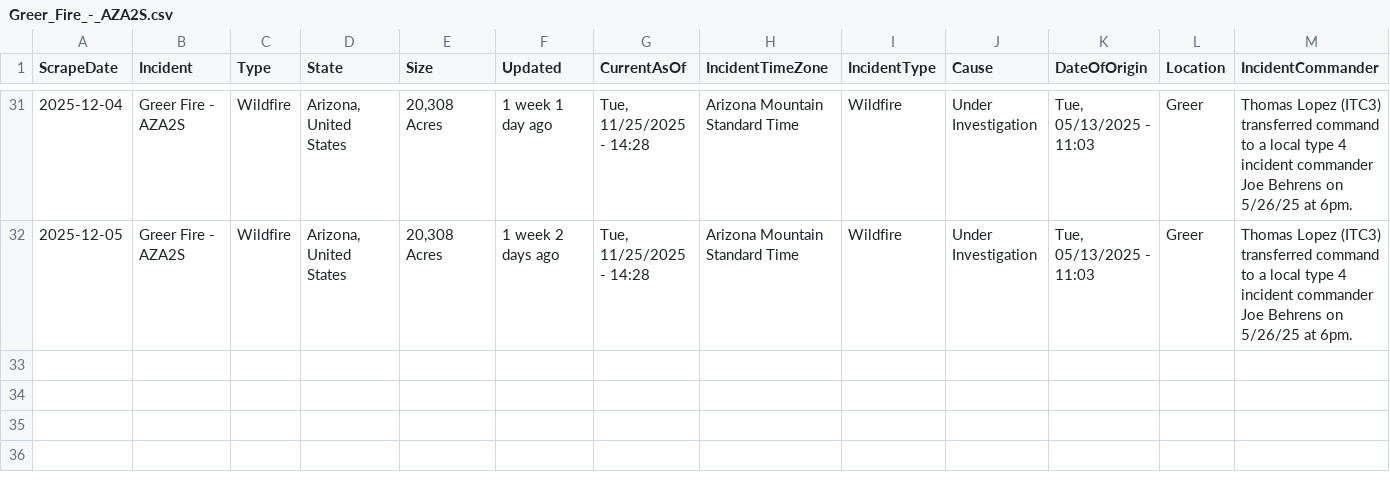
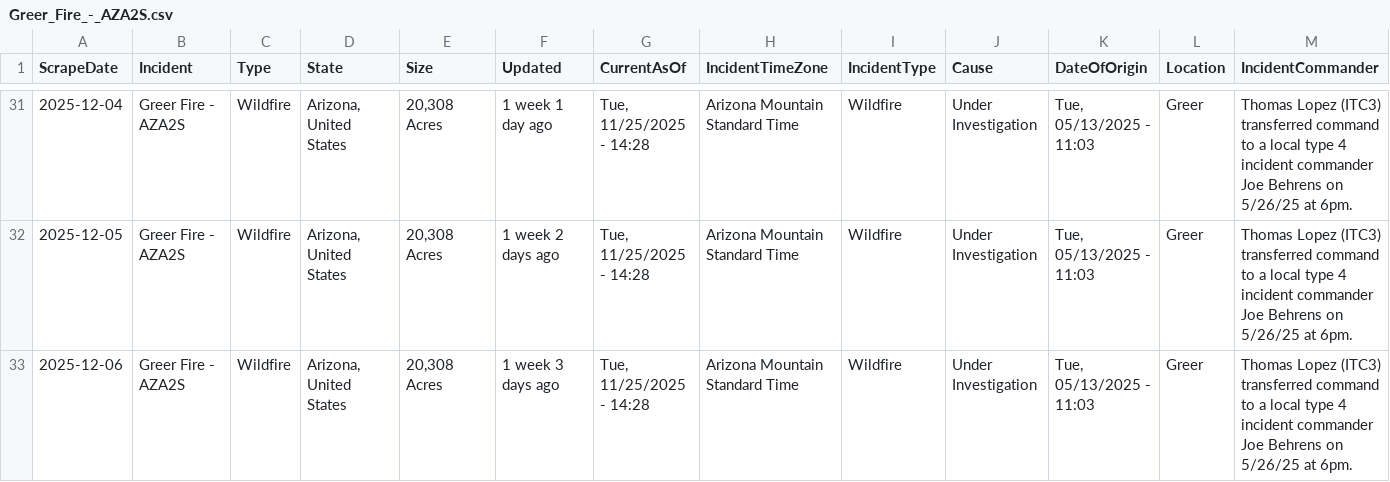
Before and after one commit to mandarc64/inciweb-wildfire-data, a CSV file: inciweb_data/Greer_Fire_-_AZA2S.csv, drawn as a sheet; only a part is shown, gaps mark what is left out; rows hold the shown columns only; the diff names each change by its address in the sheet, - before the commit and + after, or states it on an @@ line.

```diff
--- a/inciweb_data/Greer_Fire_-_AZA2S.csv
+++ b/inciweb_data/Greer_Fire_-_AZA2S.csv
+row 33: 2025-12-06 | Greer Fire - AZA2S | Wildfire | Arizona, United States | 20,308 Acres | 1 week 3 days ago | Tue, 11/25/2025 - 14:28 | Arizona Mountain Standard Time | Wildfire | Under Investigation | Tue, 05/13/2025 - 11:03 | Greer | Thomas Lopez (ITC3) transferred command to a local type 4 incident commander Joe Behrens on 5/26/25 at 6pm.
```
Also changed, not shown: inciweb_data/Black_Rock_Fire_-_ORPRD.csv, inciweb_data/Kelsey_Peak_Fire_-_OR71S.csv, 31 other files.
